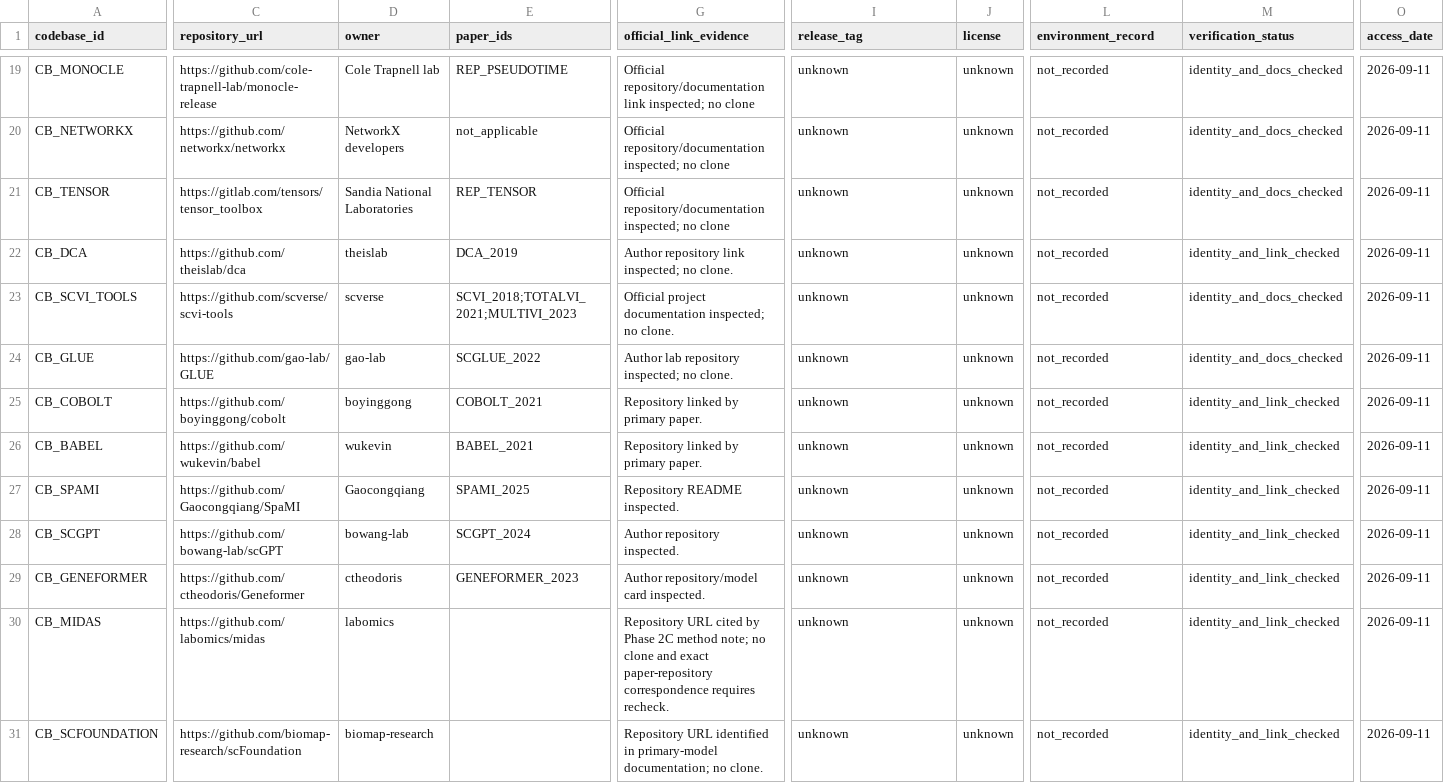
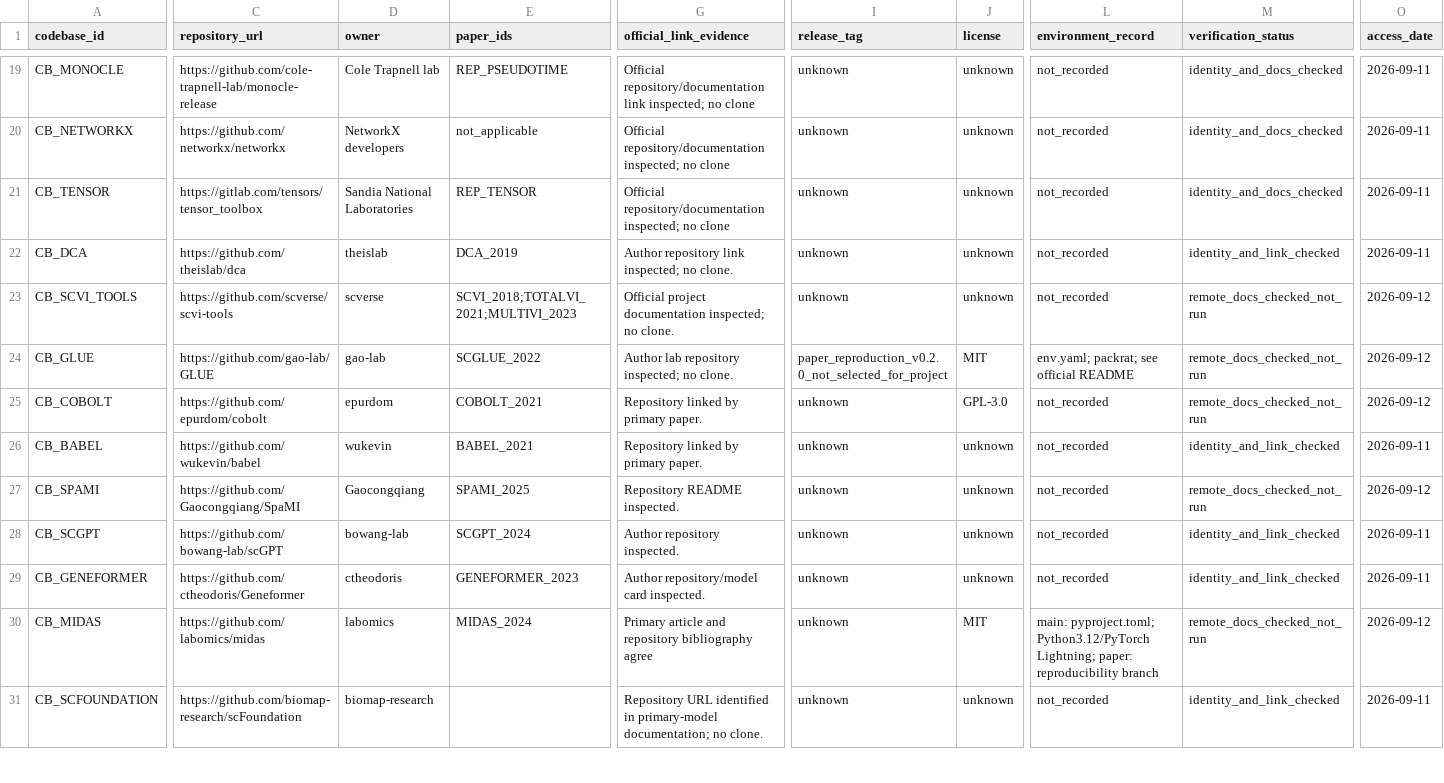
Before and after one commit to rifatahsanpul0k/research, a CSV file: codebases.csv, drawn as a sheet; only a part is shown, gaps mark what is left out; the diff covers the shown part only; the diff names each change by its address in the sheet, - before the commit and + after, or states it on an @@ line.

```diff
--- a/codebases.csv
+++ b/codebases.csv
-M23:M24 (verification_status): identity_and_docs_checked
+M23:M24 (verification_status): remote_docs_checked_not_run
-O23:O25 (access_date): 2026-09-11
+O23:O25 (access_date): 2026-09-12
-I24 (release_tag): unknown
+I24 (release_tag): paper_reproduction_v0.2.0_not_selected_for_project
-J24 (license): unknown
+J24 (license): MIT
-L24 (environment_record): not_recorded
+L24 (environment_record): env.yaml; packrat; see official README
-C25 (repository_url): https://github.com/boyinggong/cobolt
+C25 (repository_url): https://github.com/epurdom/cobolt
-D25 (owner): boyinggong
+D25 (owner): epurdom
-J25 (license): unknown
+J25 (license): GPL-3.0
-M25 (verification_status): identity_and_link_checked
+M25 (verification_status): remote_docs_checked_not_run
-M27 (verification_status): identity_and_link_checked
+M27 (verification_status): remote_docs_checked_not_run
-O27 (access_date): 2026-09-11
+O27 (access_date): 2026-09-12
-E30 (paper_ids): (empty)
+E30 (paper_ids): MIDAS_2024
-G30 (official_link_evidence): Repository URL cited by Phase 2C method note; no clone and exact paper-repository correspondence requires recheck.
+G30 (official_link_evidence): Primary article and repository bibliography agree
-J30 (license): unknown
+J30 (license): MIT
-L30 (environment_record): not_recorded
+L30 (environment_record): main: pyproject.toml; Python3.12/PyTorch Lightning; paper: reproducibility branch
-M30 (verification_status): identity_and_link_checked
+M30 (verification_status): remote_docs_checked_not_run
-O30 (access_date): 2026-09-11
+O30 (access_date): 2026-09-12
```
Also changed, not shown: 8 added rows and 5 edited cells elsewhere in this file, methods.csv, 52 other files.
